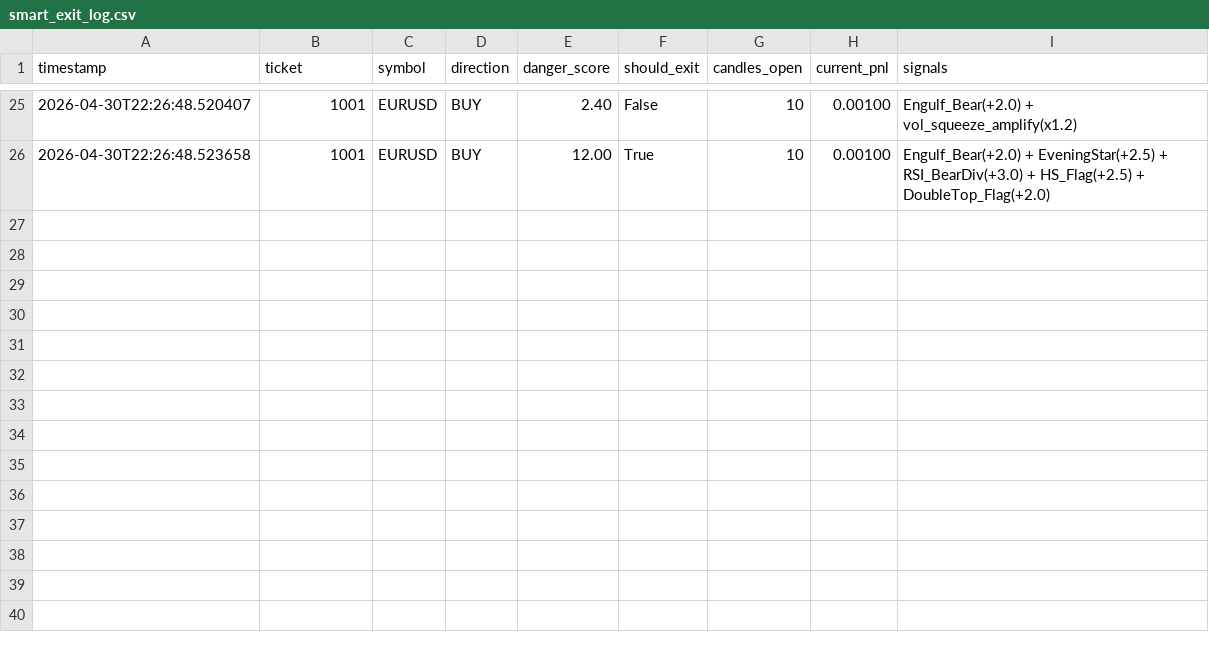
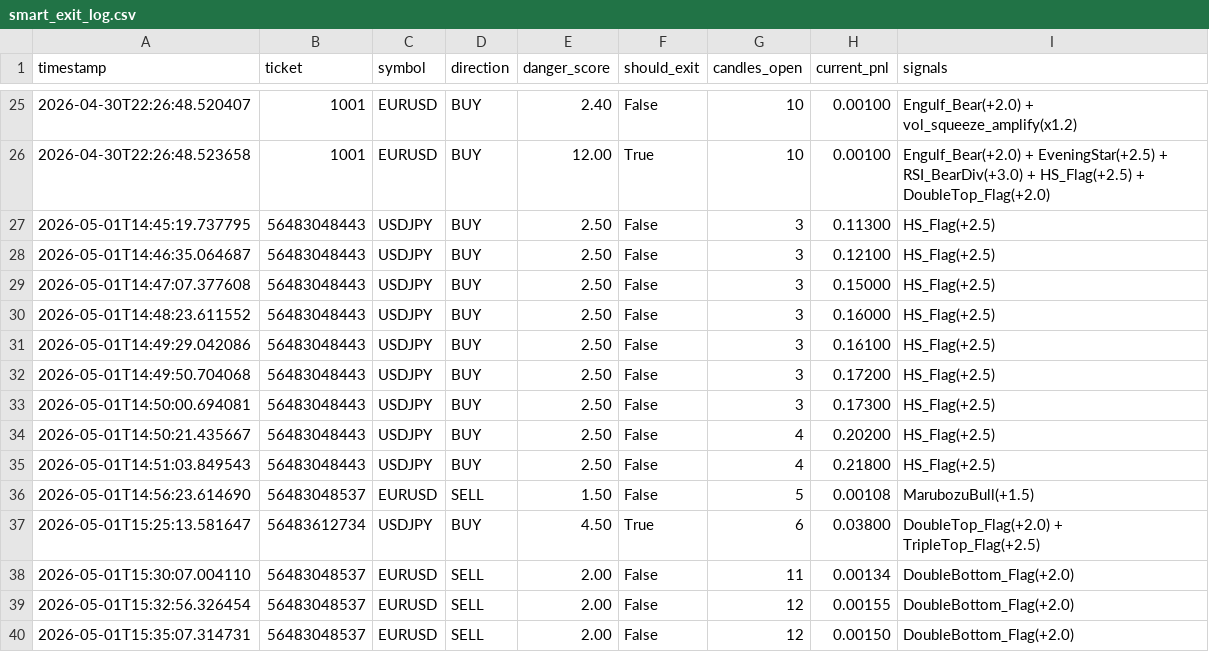
Before and after one commit to riliks-brand/antigravity-project, a CSV file: smart_exit_log.csv, drawn as a sheet; only a part is shown, gaps mark what is left out; the diff names each change by its address in the sheet, - before the commit and + after, or states it on an @@ line.

```diff
--- a/smart_exit_log.csv
+++ b/smart_exit_log.csv
+row 27: 2026-05-01T14:45:19.737795 | 56483048443 | USDJPY | BUY | 2.50 | False | 3 | 0.11300 | HS_Flag(+2.5)
+row 28: 2026-05-01T14:46:35.064687 | 56483048443 | USDJPY | BUY | 2.50 | False | 3 | 0.12100 | HS_Flag(+2.5)
+row 29: 2026-05-01T14:47:07.377608 | 56483048443 | USDJPY | BUY | 2.50 | False | 3 | 0.15000 | HS_Flag(+2.5)
+row 30: 2026-05-01T14:48:23.611552 | 56483048443 | USDJPY | BUY | 2.50 | False | 3 | 0.16000 | HS_Flag(+2.5)
+row 31: 2026-05-01T14:49:29.042086 | 56483048443 | USDJPY | BUY | 2.50 | False | 3 | 0.16100 | HS_Flag(+2.5)
+row 32: 2026-05-01T14:49:50.704068 | 56483048443 | USDJPY | BUY | 2.50 | False | 3 | 0.17200 | HS_Flag(+2.5)
+row 33: 2026-05-01T14:50:00.694081 | 56483048443 | USDJPY | BUY | 2.50 | False | 3 | 0.17300 | HS_Flag(+2.5)
+row 34: 2026-05-01T14:50:21.435667 | 56483048443 | USDJPY | BUY | 2.50 | False | 4 | 0.20200 | HS_Flag(+2.5)
+row 35: 2026-05-01T14:51:03.849543 | 56483048443 | USDJPY | BUY | 2.50 | False | 4 | 0.21800 | HS_Flag(+2.5)
+row 36: 2026-05-01T14:56:23.614690 | 56483048537 | EURUSD | SELL | 1.50 | False | 5 | 0.00108 | MarubozuBull(+1.5)
+row 37: 2026-05-01T15:25:13.581647 | 56483612734 | USDJPY | BUY | 4.50 | True | 6 | 0.03800 | DoubleTop_Flag(+2.0) + TripleTop_Flag(+2.5)
+row 38: 2026-05-01T15:30:07.004110 | 56483048537 | EURUSD | SELL | 2.00 | False | 11 | 0.00134 | DoubleBottom_Flag(+2.0)
+row 39: 2026-05-01T15:32:56.326454 | 56483048537 | EURUSD | SELL | 2.00 | False | 12 | 0.00155 | DoubleBottom_Flag(+2.0)
+row 40: 2026-05-01T15:35:07.314731 | 56483048537 | EURUSD | SELL | 2.00 | False | 12 | 0.00150 | DoubleBottom_Flag(+2.0)
```
Also changed, not shown: 8 other files.
